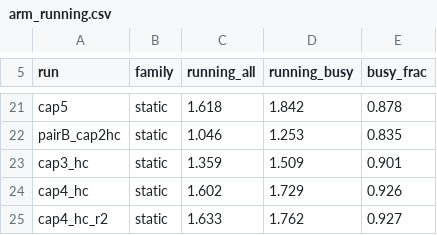
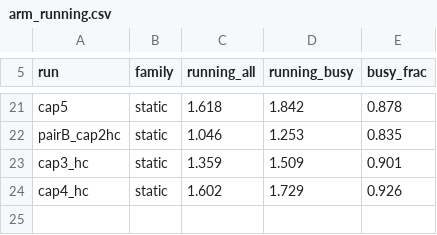
Before and after one commit to TobyMint/foyer, a CSV file: paper/data/arm_running.csv, drawn as a sheet; only a part is shown, gaps mark what is left out.

```diff
--- a/paper/data/arm_running.csv
+++ b/paper/data/arm_running.csv
@@ -24,2 +24 @@ cap3_hc,static,1.359,1.509,0.901
 cap4_hc,static,1.602,1.729,0.926
-cap4_hc_r2,static,1.633,1.762,0.927
```
Also changed, not shown: paper/data/wall_split.csv, 10 other files.
